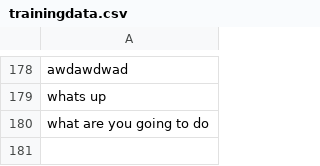
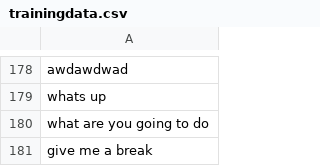
Before and after one commit to minotalen/chatbot-group, a CSV file: data/trainingdata.csv, drawn as a sheet; only a part is shown, gaps mark what is left out; the diff names each change by its address in the sheet, - before the commit and + after, or states it on an @@ line.

```diff
--- a/data/trainingdata.csv
+++ b/data/trainingdata.csv
+row 181: give me a break
```
Also changed, not shown: 2 other files.
